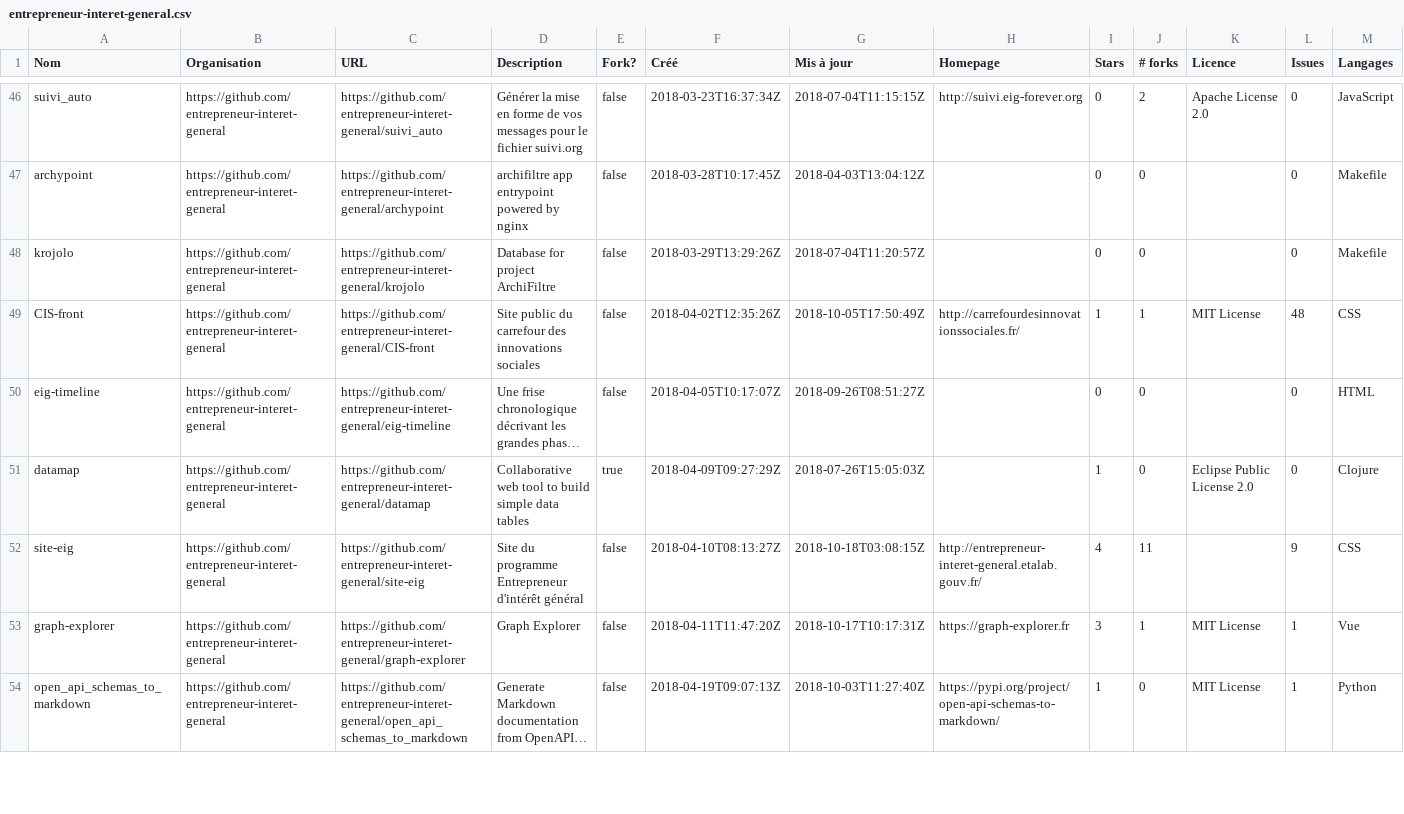
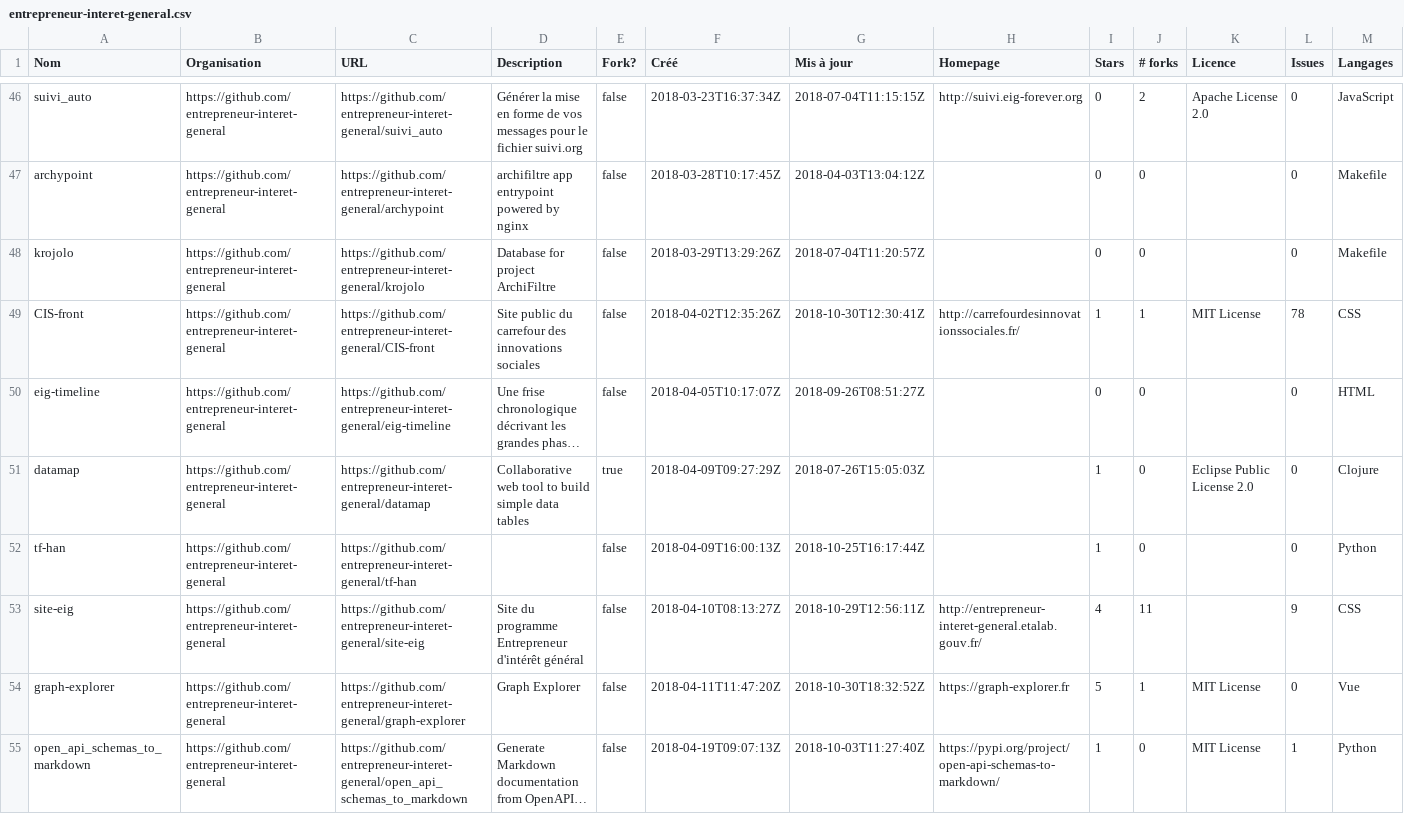
Before and after one commit to etalab/inventaire-codes-sources-organismes-publics, a CSV file: repositories/entrepreneur-interet-general.csv, drawn as a sheet; only a part is shown, gaps mark what is left out; long unchanged cells end in …; addresses are those after the commit; the diff covers the shown part only; the diff names each change by its address in the sheet, - before the commit and + after, or states it on an @@ line.

Commit message:
Mise à jour des fichiers .csv

```diff
--- a/repositories/entrepreneur-interet-general.csv
+++ b/repositories/entrepreneur-interet-general.csv
-G49 (Mis à jour): 2018-10-05T17:50:49Z
+G49 (Mis à jour): 2018-10-30T12:30:41Z
-L49 (Issues): 48
+L49 (Issues): 78
+row 52: tf-han | https://github.com/entrepreneur-interet-general | https://github.com/entrepreneur-interet-general/tf-han |  | false | 2018-04-09T16:00:13Z | 2018-10-25T16:17:44Z |  | 1 | 0 |  | 0 | Python
-G53 (Mis à jour): 2018-10-18T03:08:15Z
+G53 (Mis à jour): 2018-10-29T12:56:11Z
-G54 (Mis à jour): 2018-10-17T10:17:31Z
+G54 (Mis à jour): 2018-10-30T18:32:52Z
-I54 (Stars): 3
+I54 (Stars): 5
-L54 (Issues): 1
+L54 (Issues): 0
```
Also changed, not shown: 5 added rows and 20 edited cells elsewhere in this file, organisations/comptes-organismes-publics.csv, repositories/Inist-CNRS.csv, 21 other files.
